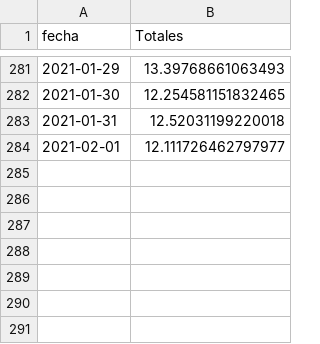
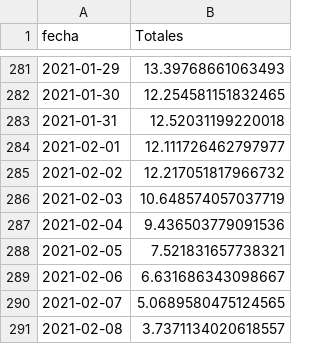
Before and after one commit to datagovuc/ICOVID, a CSV file: dimension4/varhosp/nacional/tasa de variacion semanal hospitalizaciones Covid-19 Nacional.csv, drawn as a sheet; only a part is shown, gaps mark what is left out; the diff names each change by its address in the sheet, - before the commit and + after, or states it on an @@ line.

Commit message:
Update
Producto 58 se actualiza mañana en la mañana

```diff
--- a/dimension4/varhosp/nacional/tasa de variacion semanal hospitalizaciones Covid-19 Nacional.csv
+++ b/dimension4/varhosp/nacional/tasa de variacion semanal hospitalizaciones Covid-19 Nacional.csv
+row 285: 2021-02-02 | 12.217051817966732
+row 286: 2021-02-03 | 10.648574057037719
+row 287: 2021-02-04 | 9.436503779091536
+row 288: 2021-02-05 | 7.521831657738321
+row 289: 2021-02-06 | 6.631686343098667
+row 290: 2021-02-07 | 5.0689580475124565
+row 291: 2021-02-08 | 3.7371134020618557
```
